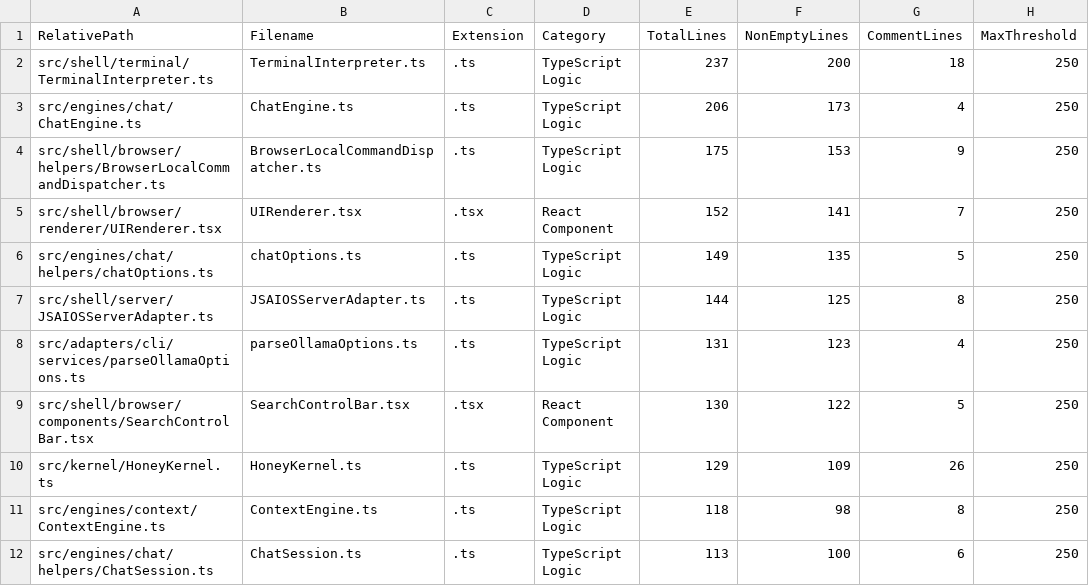
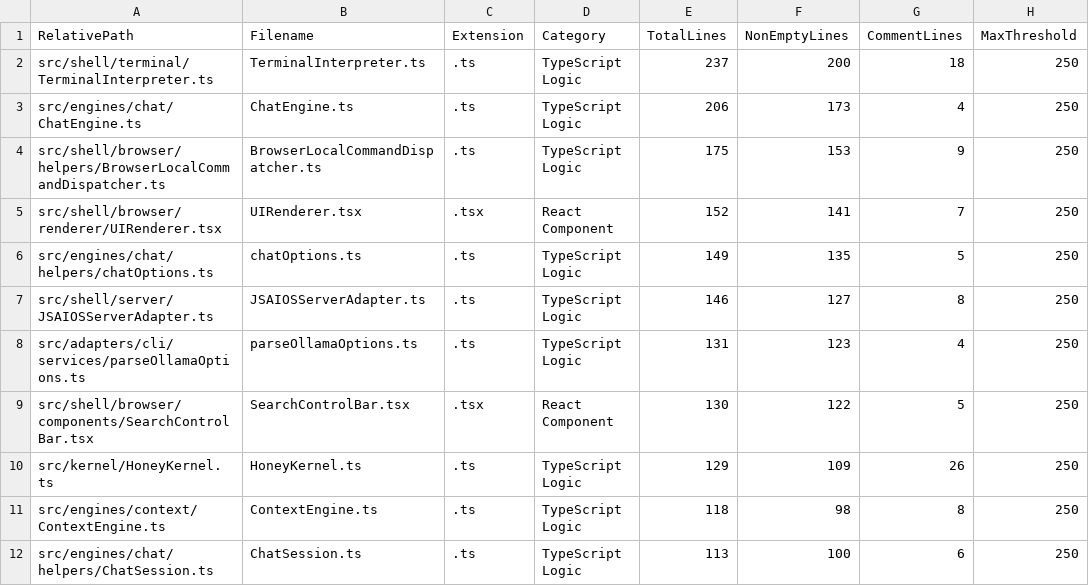
Before and after one commit to mattdaruma/JSAIOS, a CSV file: reports/src_line_counts.csv, drawn as a sheet; only a part is shown; the diff covers the shown part only; the diff names each change by its address in the sheet, - before the commit and + after, or states it on an @@ line.

```diff
--- a/reports/src_line_counts.csv
+++ b/reports/src_line_counts.csv
-E7 (TotalLines): 144
+E7 (TotalLines): 146
-F7 (NonEmptyLines): 125
+F7 (NonEmptyLines): 127
```
Also changed, not shown: 3 added rows and 3 removed rows elsewhere in this file, 8 other files.
